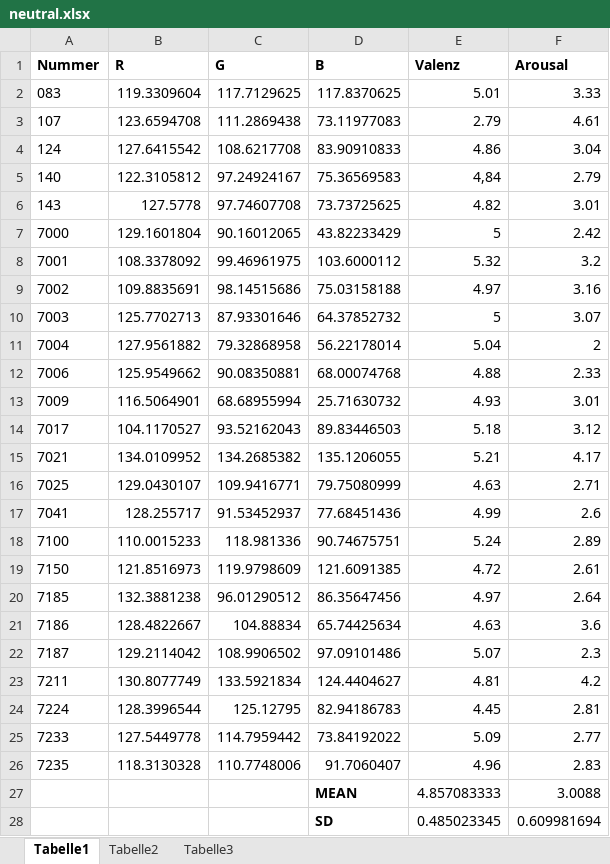
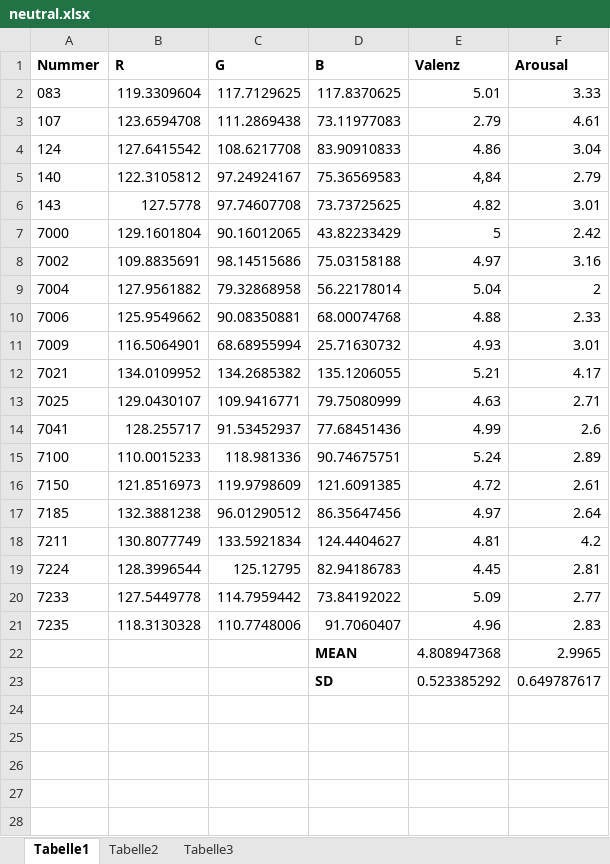
Before and after one commit to ChScheffel/CAD, an Excel workbook: 01_Paradigms/ER-ED/ER_ED/Stimuli/neutral.xlsx, sheet Tabelle1, drawn as a sheet; values as stored, in another font and other column widths than the file's, no borders; removed rows and columns are numbered as before the commit, all else as after; the diff names each change by its address in the sheet, - before the commit and + after, or states it on an @@ line.

Commit message:
sorted neutral pictures

```diff
--- a/01_Paradigms/ER-ED/ER_ED/Stimuli/neutral.xlsx (sheet Tabelle1)
+++ b/01_Paradigms/ER-ED/ER_ED/Stimuli/neutral.xlsx (sheet Tabelle1)
-row 8: 7001 | 108.3378092 | 99.46961975 | 103.6000112 | 5.32 | 3.2
-row 10: 7003 | 125.7702713 | 87.93301646 | 64.37852732 | 5 | 3.07
-row 14: 7017 | 104.1170527 | 93.52162043 | 89.83446503 | 5.18 | 3.12
-row 21: 7186 | 128.4822667 | 104.88834 | 65.74425634 | 4.63 | 3.6
-row 22: 7187 | 129.2114042 | 108.9906502 | 97.09101486 | 5.07 | 2.3
-row 27:  |  |  | MEAN | 4.857083333 | 3.0088
-row 28:  |  |  | SD | 0.485023345 | 0.609981694
+row 22:  |  |  | MEAN | 4.808947368 | 2.9965
+row 23:  |  |  | SD | 0.523385292 | 0.649787617
```
Also changed, not shown: 7 other files.
